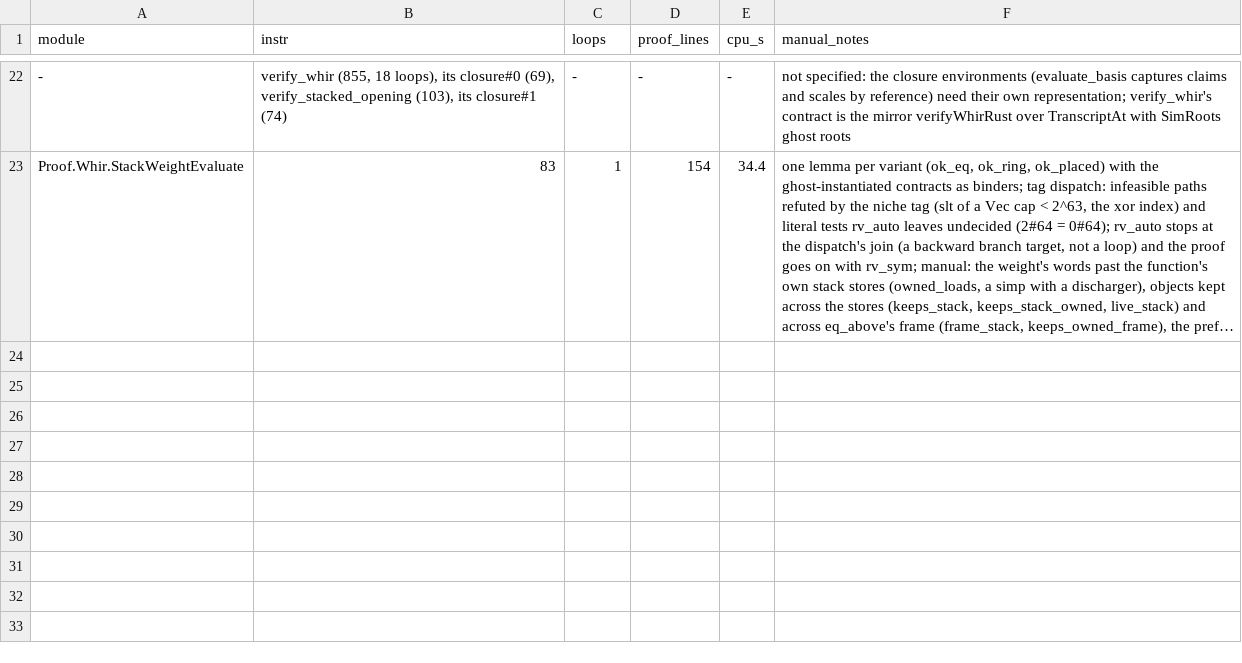
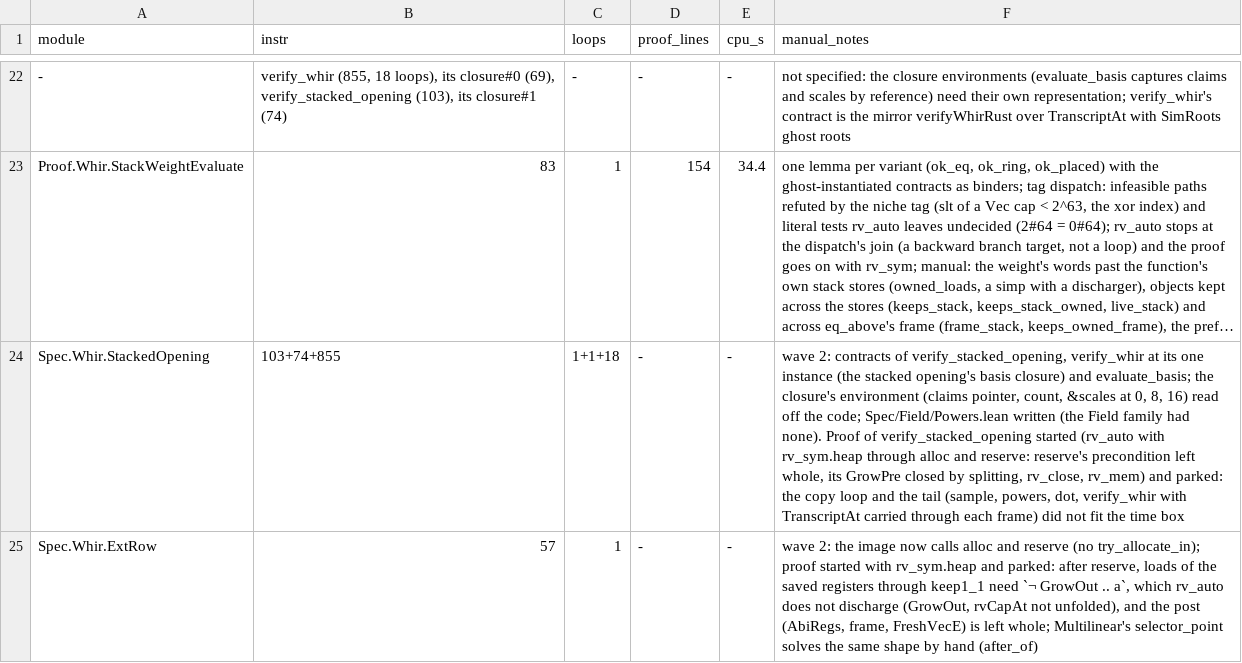
Before and after one commit to leanEthereum/leanVM, a TSV file: formal/rv64mc/notes/proof-log/whir.tsv, drawn as a sheet; only a part is shown, gaps mark what is left out; long unchanged cells end in …; the diff names each change by its address in the sheet, - before the commit and + after, or states it on an @@ line.

```diff
--- a/formal/rv64mc/notes/proof-log/whir.tsv
+++ b/formal/rv64mc/notes/proof-log/whir.tsv
+row 24: Spec.Whir.StackedOpening | 103+74+855 | 1+1+18 | - | - | wave 2: contracts of verify_stacked_opening, verify_whir at its one instance (the stacked opening's basis closure) and evaluate_basis; the closure's environment (claims pointer, count, &scales at 0, 8, 16) read off the code; Spec/Field/Powers.lean written (the Field family had none). Proof of verify_stacked_opening started (rv_auto with rv_sym.heap through alloc and reserve: reserve's precondition left whole, its GrowPre closed by splitting, rv_close, rv_mem) and parked: the copy loop and the tail (sample, powers, dot, verify_whir with TranscriptAt carried through each frame) did not fit the time box
+row 25: Spec.Whir.ExtRow | 57 | 1 | - | - | wave 2: the image now calls alloc and reserve (no try_allocate_in); proof started with rv_sym.heap and parked: after reserve, loads of the saved registers through keep1_1 need `¬ GrowOut .. a`, which rv_auto does not discharge (GrowOut, rvCapAt not unfolded), and the post (AbiRegs, frame, FreshVecE) is left whole; Multilinear's selector_point solves the same shape by hand (after_of)
```
